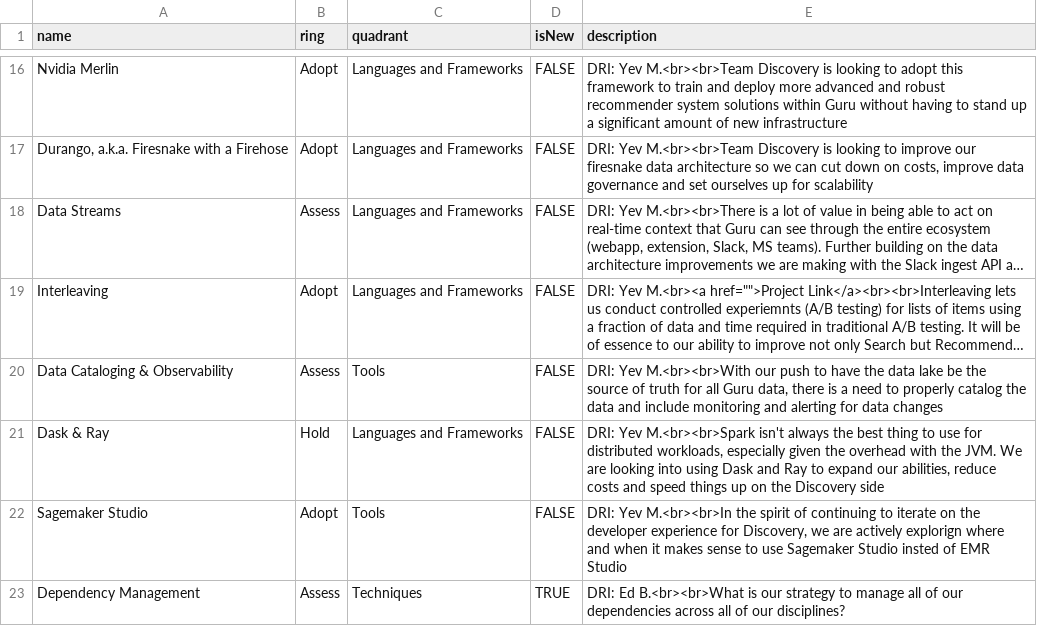
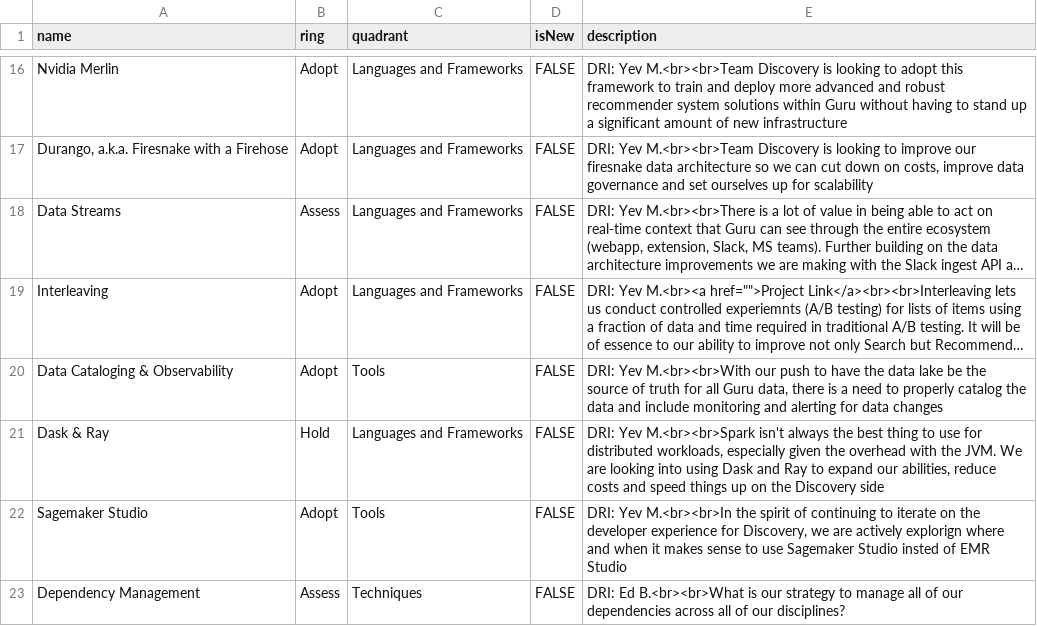
Before and after one commit to guruhq/Tech-Radar, a CSV file: guru.csv, drawn as a sheet; only a part is shown, gaps mark what is left out; long unchanged cells end in …; the diff covers the shown part only; the diff names each change by its address in the sheet, - before the commit and + after, or states it on an @@ line.

```diff
--- a/guru.csv
+++ b/guru.csv
-B20 (ring): Assess
+B20 (ring): Adopt
-D23 (isNew): TRUE
+D23 (isNew): FALSE
```
Also changed, not shown: 1 added row and 6 edited cells elsewhere in this file.
